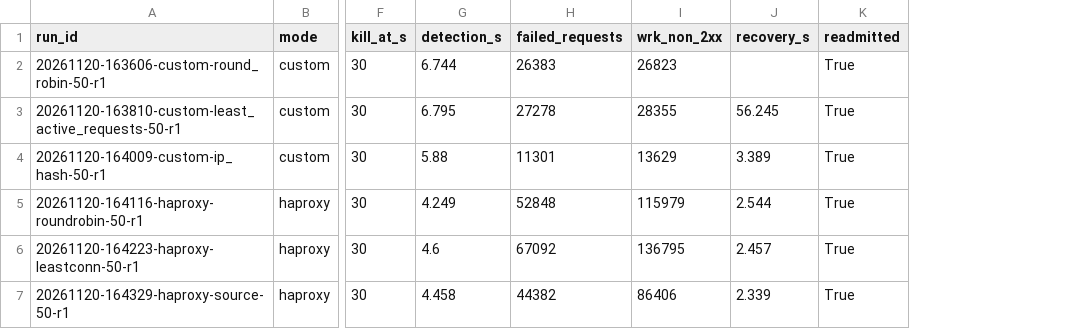
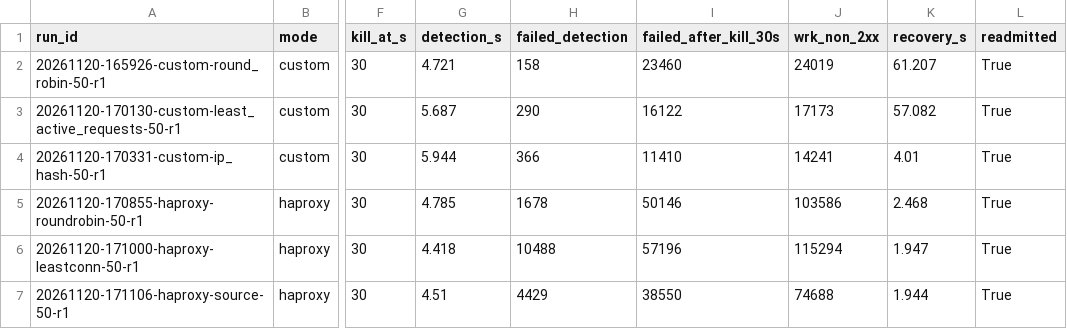
Before and after one commit to Abdullah-Kamran1/Load-Balancer, a CSV file: results/structured/failures.csv, drawn as a sheet; only a part is shown, gaps mark what is left out; removed rows and columns are numbered as before the commit, all else as after; the diff names each change by its address in the sheet, - before the commit and + after, or states it on an @@ line.

```diff
--- a/results/structured/failures.csv
+++ b/results/structured/failures.csv
-column H (failed_requests), rows 2-7: 26383 | 27278 | 11301 | 52848 | 67092 | 44382
+column H (failed_detection), rows 2-7: 158 | 290 | 366 | 1678 | 10488 | 4429
+column I (failed_after_kill_30s), rows 2-7: 23460 | 16122 | 11410 | 50146 | 57196 | 38550
-A2 (run_id): 20261120-163606-custom-round_robin-50-r1
+A2 (run_id): 20261120-165926-custom-round_robin-50-r1
-G2 (detection_s): 6.744
+G2 (detection_s): 4.721
-J2 (wrk_non_2xx): 26823
+J2 (wrk_non_2xx): 24019
-K2 (recovery_s): (empty)
+K2 (recovery_s): 61.207
-A3 (run_id): 20261120-163810-custom-least_active_requests-50-r1
+A3 (run_id): 20261120-170130-custom-least_active_requests-50-r1
-G3 (detection_s): 6.795
+G3 (detection_s): 5.687
-J3 (wrk_non_2xx): 28355
+J3 (wrk_non_2xx): 17173
-K3 (recovery_s): 56.245
+K3 (recovery_s): 57.082
-A4 (run_id): 20261120-164009-custom-ip_hash-50-r1
+A4 (run_id): 20261120-170331-custom-ip_hash-50-r1
-G4 (detection_s): 5.88
+G4 (detection_s): 5.944
-J4 (wrk_non_2xx): 13629
+J4 (wrk_non_2xx): 14241
-K4 (recovery_s): 3.389
+K4 (recovery_s): 4.01
-A5 (run_id): 20261120-164116-haproxy-roundrobin-50-r1
+A5 (run_id): 20261120-170855-haproxy-roundrobin-50-r1
-G5 (detection_s): 4.249
+G5 (detection_s): 4.785
-J5 (wrk_non_2xx): 115979
+J5 (wrk_non_2xx): 103586
-K5 (recovery_s): 2.544
+K5 (recovery_s): 2.468
-A6 (run_id): 20261120-164223-haproxy-leastconn-50-r1
+A6 (run_id): 20261120-171000-haproxy-leastconn-50-r1
-G6 (detection_s): 4.6
+G6 (detection_s): 4.418
-J6 (wrk_non_2xx): 136795
+J6 (wrk_non_2xx): 115294
-K6 (recovery_s): 2.457
+K6 (recovery_s): 1.947
-A7 (run_id): 20261120-164329-haproxy-source-50-r1
+A7 (run_id): 20261120-171106-haproxy-source-50-r1
-G7 (detection_s): 4.458
+G7 (detection_s): 4.51
-J7 (wrk_non_2xx): 86406
+J7 (wrk_non_2xx): 74688
-K7 (recovery_s): 2.339
+K7 (recovery_s): 1.944
```
Also changed, not shown: results/structured/baseline_medians.csv, 15 other files.
